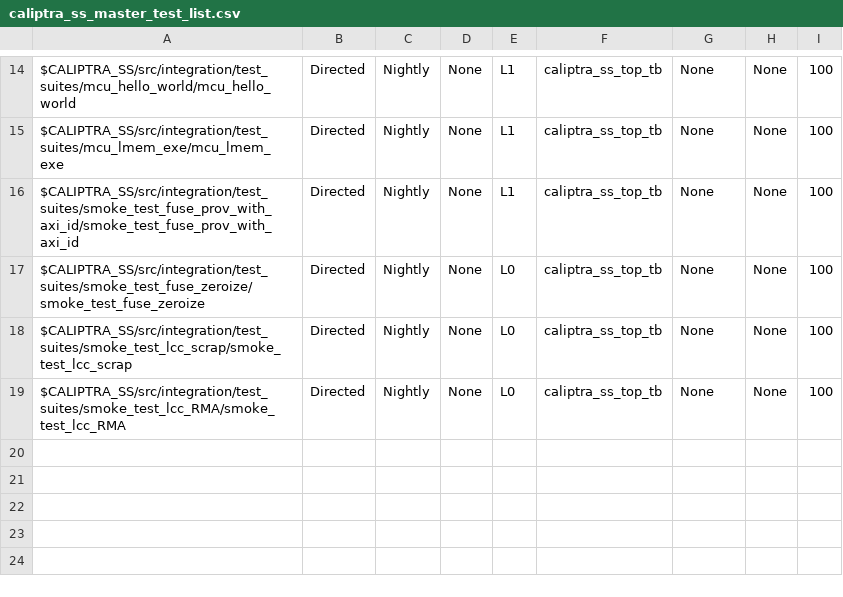
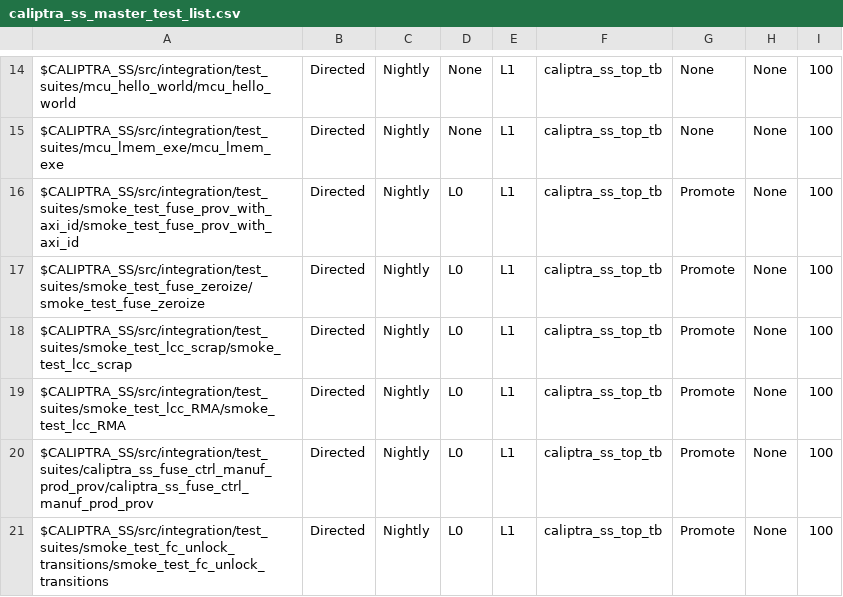
Before and after one commit to chipsalliance/caliptra-ss, a CSV file: src/integration/stimulus/testsuites/caliptra_ss_master_test_list.csv, drawn as a sheet; only a part is shown, gaps mark what is left out.

Commit message:
added new fc test

```diff
--- a/src/integration/stimulus/testsuites/caliptra_ss_master_test_list.csv
+++ b/src/integration/stimulus/testsuites/caliptra_ss_master_test_list.csv
@@ -15,5 +15,7 @@ $CALIPTRA_SS/src/integration/test_suites/mcu_hello_world/mcu_hello_world, Direct
 $CALIPTRA_SS/src/integration/test_suites/mcu_lmem_exe/mcu_lmem_exe, Directed, Nightly, None, L1, caliptra_ss_top_tb, None, None, 100
-$CALIPTRA_SS/src/integration/test_suites/smoke_test_fuse_prov_with_axi_id/smoke_test_fuse_prov_with_axi_id, Directed, Nightly, None, L1, caliptra_ss_top_tb, None, None, 100
-$CALIPTRA_SS/src/integration/test_suites/smoke_test_fuse_zeroize/smoke_test_fuse_zeroize, Directed, Nightly, None, L0, caliptra_ss_top_tb, None, None, 100
-$CALIPTRA_SS/src/integration/test_suites/smoke_test_lcc_scrap/smoke_test_lcc_scrap, Directed, Nightly, None, L0, caliptra_ss_top_tb, None, None, 100
-$CALIPTRA_SS/src/integration/test_suites/smoke_test_lcc_RMA/smoke_test_lcc_RMA, Directed, Nightly, None, L0, caliptra_ss_top_tb, None, None, 100
+$CALIPTRA_SS/src/integration/test_suites/smoke_test_fuse_prov_with_axi_id/smoke_test_fuse_prov_with_axi_id, Directed, Nightly, L0, L1, caliptra_ss_top_tb, Promote, None, 100
+$CALIPTRA_SS/src/integration/test_suites/smoke_test_fuse_zeroize/smoke_test_fuse_zeroize, Directed, Nightly, L0, L1, caliptra_ss_top_tb, Promote, None, 100
+$CALIPTRA_SS/src/integration/test_suites/smoke_test_lcc_scrap/smoke_test_lcc_scrap, Directed, Nightly, L0, L1, caliptra_ss_top_tb, Promote, None, 100
+$CALIPTRA_SS/src/integration/test_suites/smoke_test_lcc_RMA/smoke_test_lcc_RMA, Directed, Nightly, L0, L1, caliptra_ss_top_tb, Promote, None, 100
+$CALIPTRA_SS/src/integration/test_suites/caliptra_ss_fuse_ctrl_manuf_prod_prov/caliptra_ss_fuse_ctrl_manuf_prod_prov, Directed, Nightly, L0, L1, caliptra_ss_top_tb, Promote, None, 100
+$CALIPTRA_SS/src/integration/test_suites/smoke_test_fc_unlock_transitions/smoke_test_fc_unlock_transitions, Directed, Nightly, L0, L1, caliptra_ss_top_tb, Promote, None, 100
```
Also changed, not shown: 12 other files.
